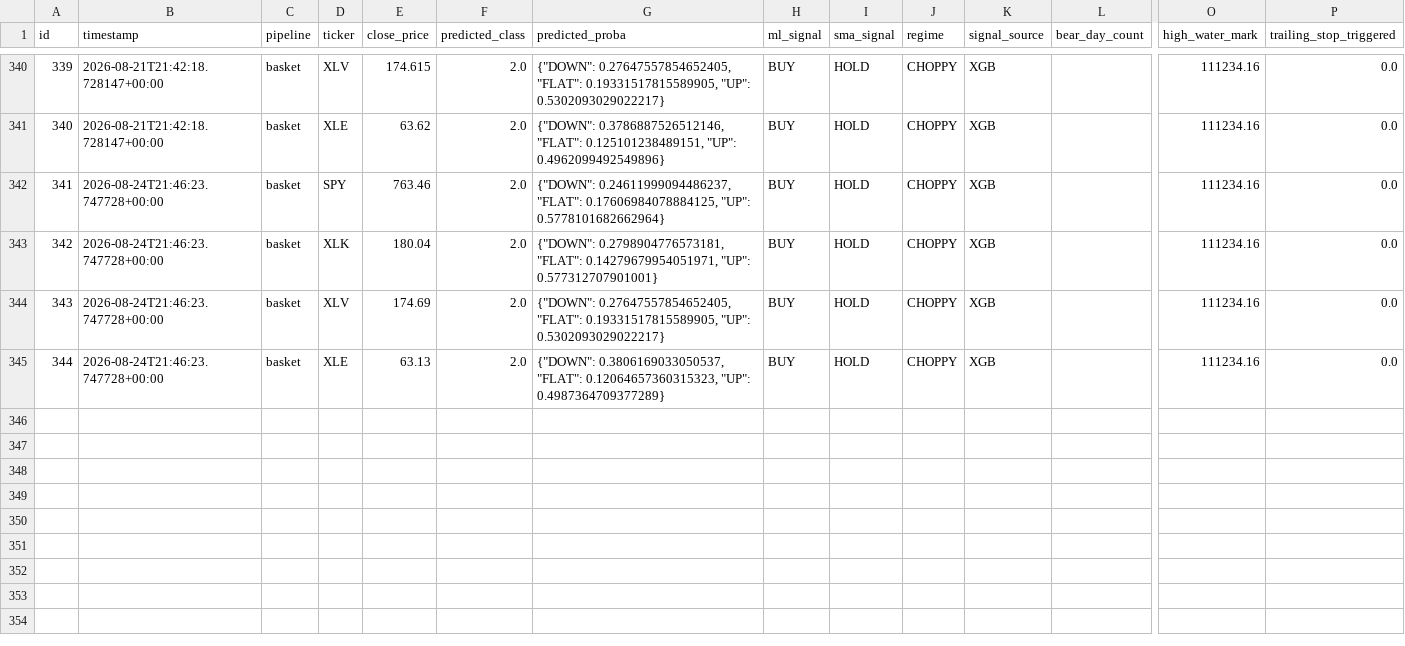
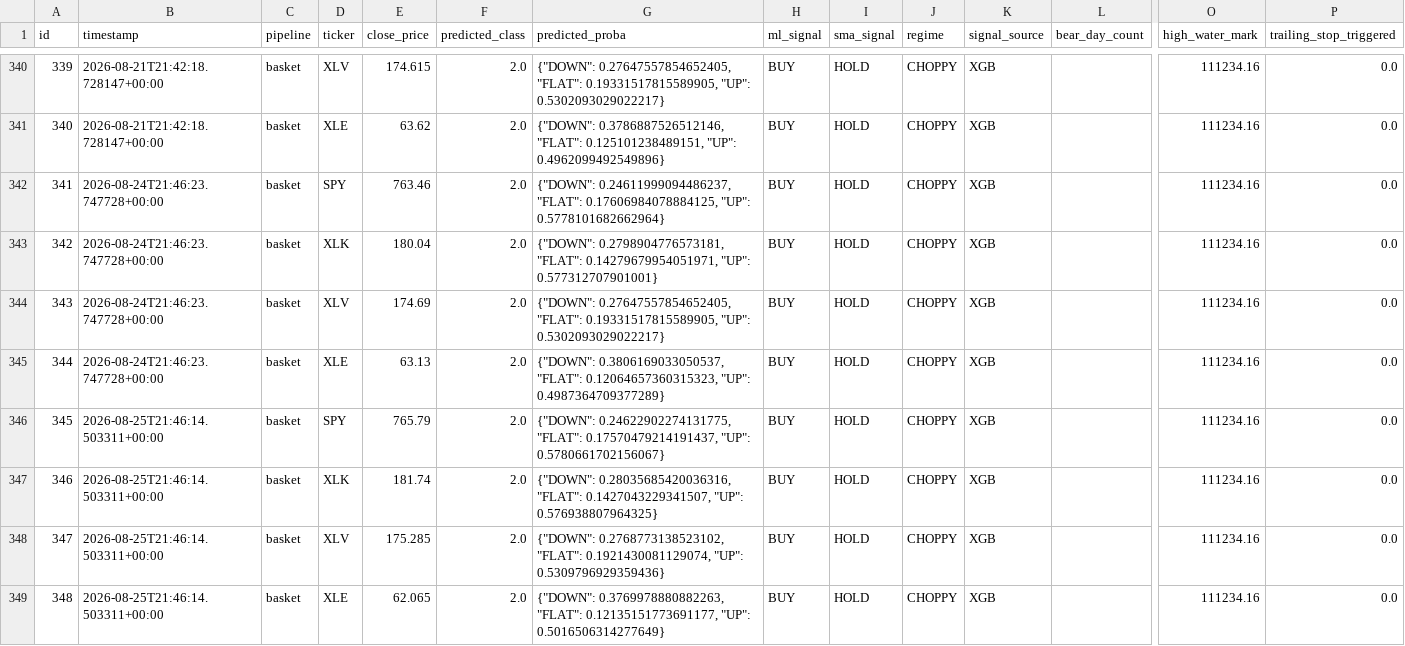
Before and after one commit to dads2busy/SchroederTrader, a CSV file: data/shadow_signals.csv, drawn as a sheet; only a part is shown, gaps mark what is left out; rows hold the shown columns only; the diff names each change by its address in the sheet, - before the commit and + after, or states it on an @@ line.

Commit message:
chore: basket state 2026-08-25

```diff
--- a/data/shadow_signals.csv
+++ b/data/shadow_signals.csv
+row 346: 345 | 2026-08-25T21:46:14.503311+00:00 | basket | SPY | 765.79 | 2.0 | {"DOWN": 0.24622902274131775, "FLAT": 0.17570479214191437, "UP": 0.5780661702156067} | BUY | HOLD | CHOPPY | XGB |  | 111234.16 | 0.0
+row 347: 346 | 2026-08-25T21:46:14.503311+00:00 | basket | XLK | 181.74 | 2.0 | {"DOWN": 0.28035685420036316, "FLAT": 0.1427043229341507, "UP": 0.576938807964325} | BUY | HOLD | CHOPPY | XGB |  | 111234.16 | 0.0
+row 348: 347 | 2026-08-25T21:46:14.503311+00:00 | basket | XLV | 175.285 | 2.0 | {"DOWN": 0.2768773138523102, "FLAT": 0.1921430081129074, "UP": 0.5309796929359436} | BUY | HOLD | CHOPPY | XGB |  | 111234.16 | 0.0
+row 349: 348 | 2026-08-25T21:46:14.503311+00:00 | basket | XLE | 62.065 | 2.0 | {"DOWN": 0.3769978880882263, "FLAT": 0.12135151773691177, "UP": 0.5016506314277649} | BUY | HOLD | CHOPPY | XGB |  | 111234.16 | 0.0
```
Also changed, not shown: data/orders.csv, data/portfolio.csv.
